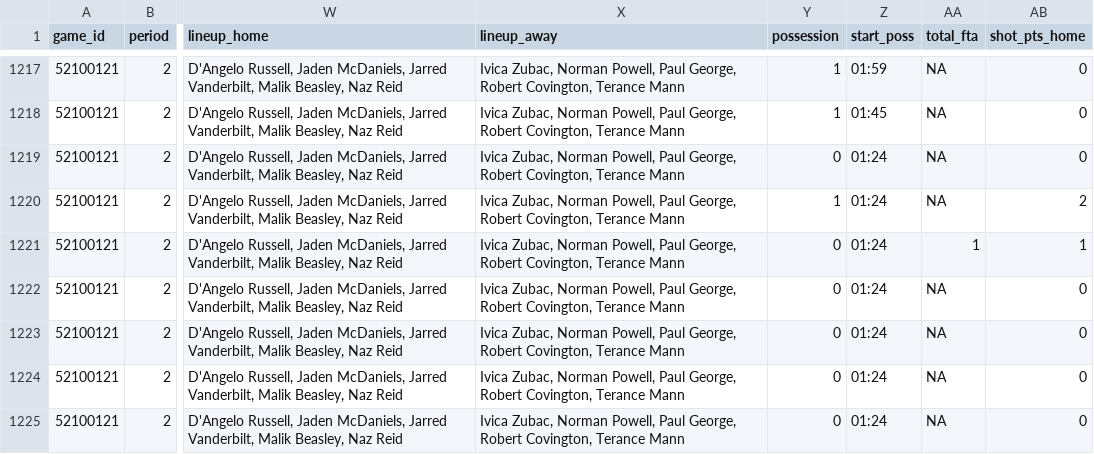
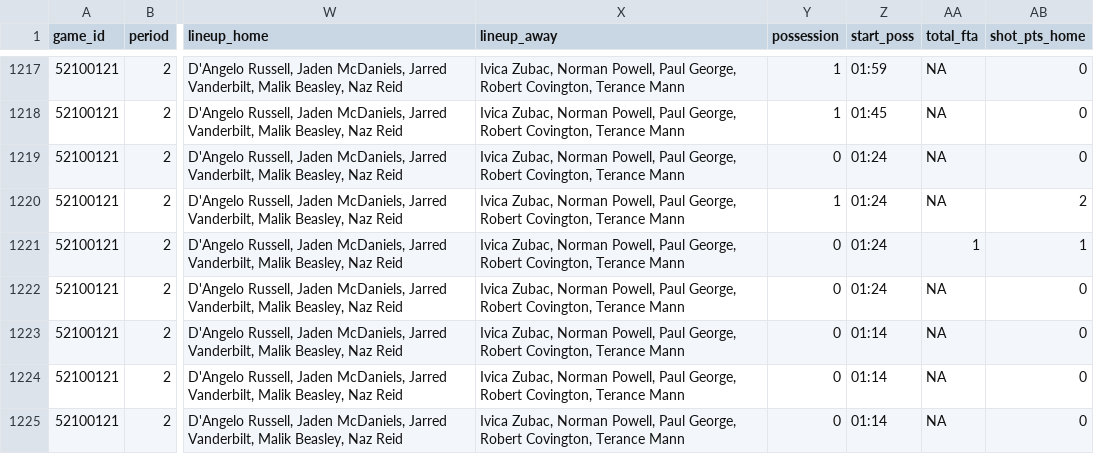
Before and after one commit to ramirobentes/NBA-in-R, a CSV file: pbp-final-gt-post/data.csv, drawn as a sheet; only a part is shown, gaps mark what is left out; the diff covers the shown part only; the diff names each change by its address in the sheet, - before the commit and + after, or states it on an @@ line.

Commit message:
update pbp-final-gt-post

```diff
--- a/pbp-final-gt-post/data.csv
+++ b/pbp-final-gt-post/data.csv
-Z1223:Z1225 (start_poss): 01:24
+Z1223:Z1225 (start_poss): 01:14
```
Also changed, not shown: 24 edited cells elsewhere in this file, 1 other file.
